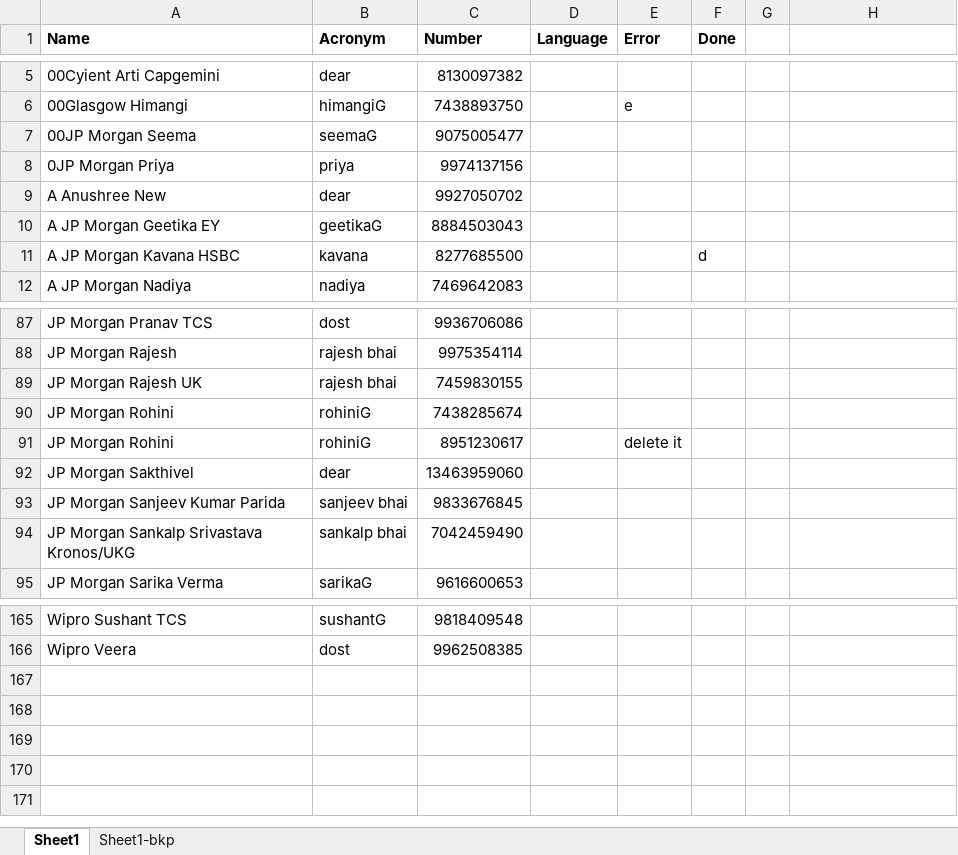
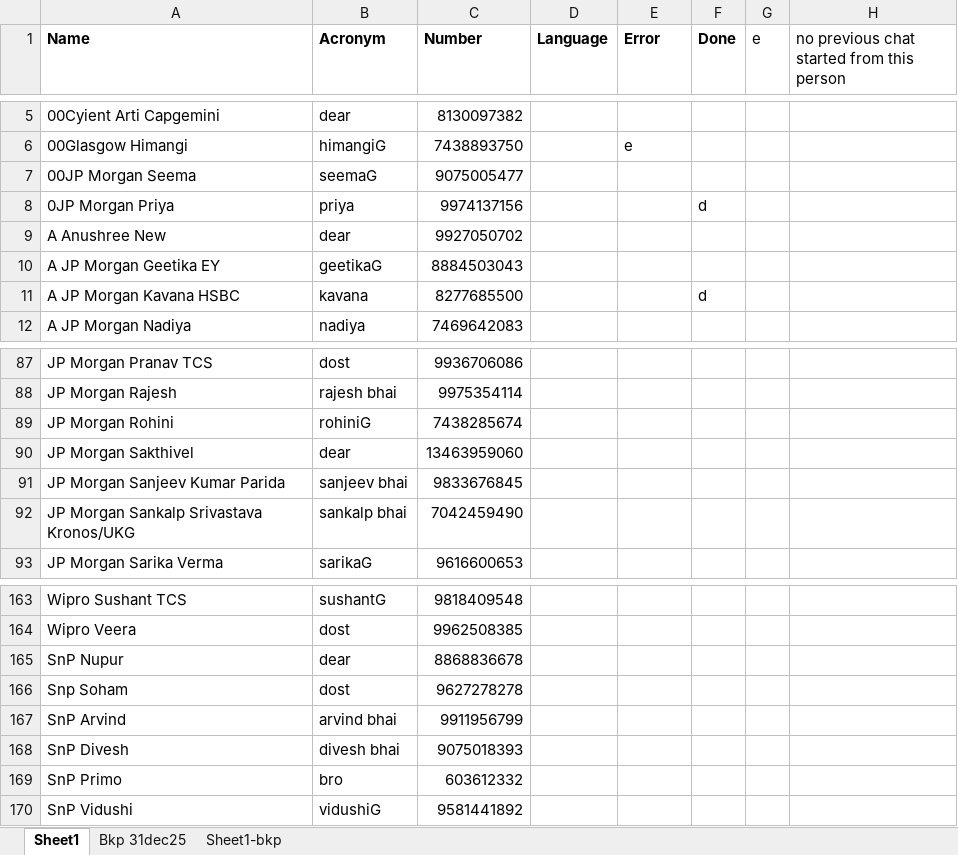
Before and after one commit to anuj-gupta-iet/public, an Excel workbook: spring-selenium-whatsapp/src/main/resources/Main_Contacts.xlsx, sheet Sheet1, drawn as a sheet; only a part is shown, gaps mark what is left out; values as stored, in another font and other column widths than the file's, no borders; removed rows and columns are numbered as before the commit, all else as after; the diff names each change by its address in the sheet, - before the commit and + after, or states it on an @@ line.

```diff
--- a/spring-selenium-whatsapp/src/main/resources/Main_Contacts.xlsx (sheet Sheet1)
+++ b/spring-selenium-whatsapp/src/main/resources/Main_Contacts.xlsx (sheet Sheet1)
+sheet tab: Bkp 31dec25
-G1: (empty)
+G1: e
-H1: (empty)
+H1: no previous chat started from this person
-F8 (Done): (empty)
+F8 (Done): d
-row 89: JP Morgan Rajesh UK | rajesh bhai | 7459830155
-row 91: JP Morgan Rohini | rohiniG | 8951230617 |  | delete it
+row 165: SnP Nupur | dear | 8868836678
+row 166: Snp Soham | dost | 9627278278
+row 167: SnP Arvind | arvind bhai | 9911956799
+row 168: SnP Divesh | divesh bhai | 9075018393
+row 169: SnP Primo | bro | 603612332
+row 170: SnP Vidushi | vidushiG | 9581441892
```
Also changed, not shown: 3 other files.
